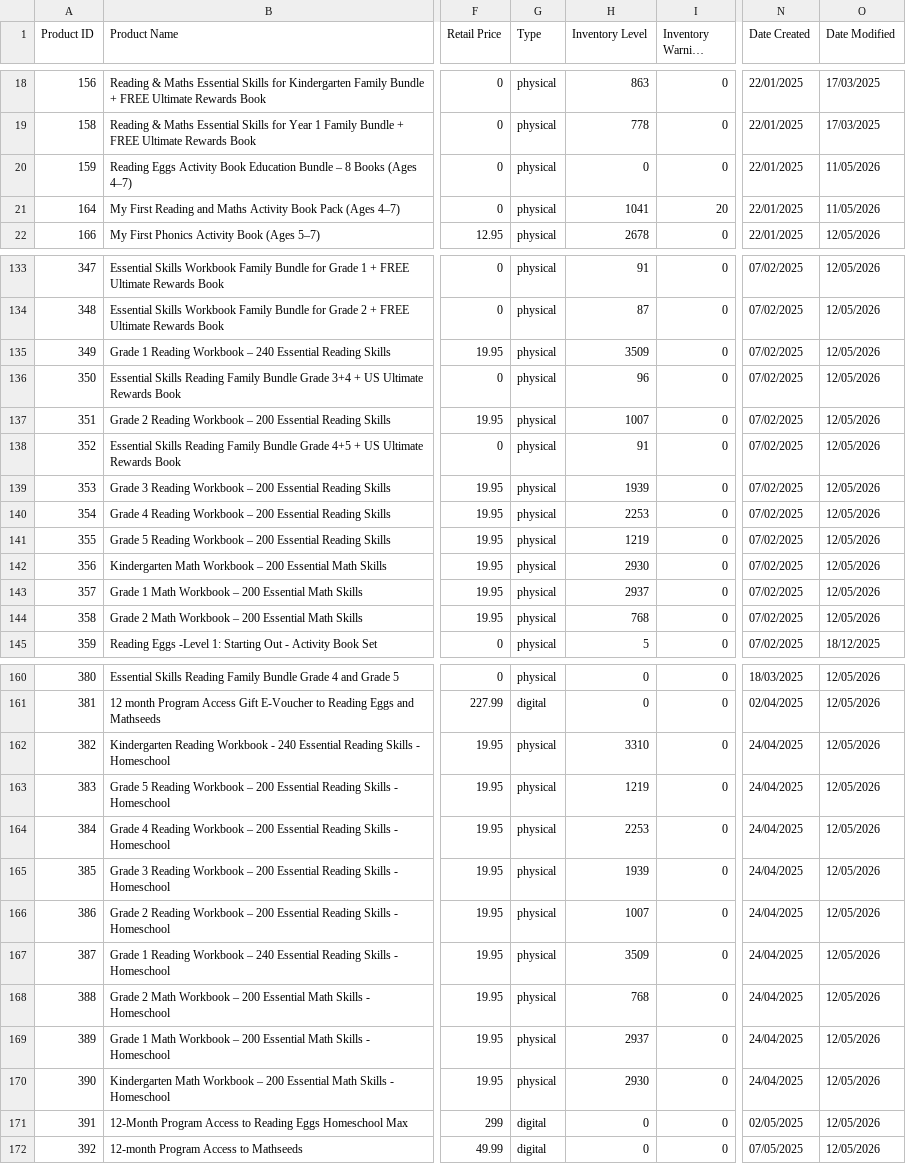
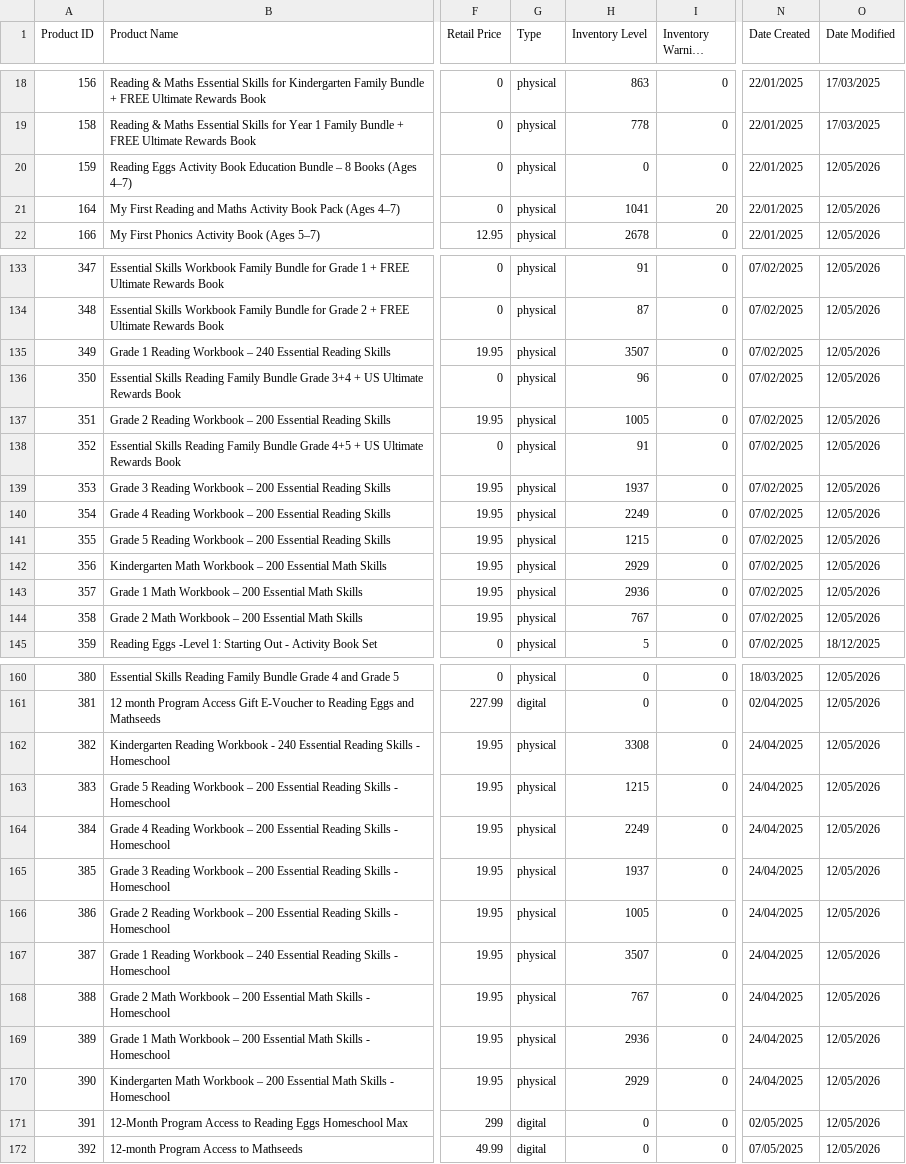
Before and after one commit to AsvineG/BookshopDashboard, a CSV file: products.csv, drawn as a sheet; only a part is shown, gaps mark what is left out; long unchanged cells end in …; the diff covers the shown part only; the diff names each change by its address in the sheet, - before the commit and + after, or states it on an @@ line.

```diff
--- a/products.csv
+++ b/products.csv
-O20:O21 (Date Modified): 11/05/2026
+O20:O21 (Date Modified): 12/05/2026
-H135 (Inventory Level): 3509
+H135 (Inventory Level): 3507
-H137 (Inventory Level): 1007
+H137 (Inventory Level): 1005
-H139 (Inventory Level): 1939
+H139 (Inventory Level): 1937
-H140 (Inventory Level): 2253
+H140 (Inventory Level): 2249
-H141 (Inventory Level): 1219
+H141 (Inventory Level): 1215
-H142 (Inventory Level): 2930
+H142 (Inventory Level): 2929
-H143 (Inventory Level): 2937
+H143 (Inventory Level): 2936
-H144 (Inventory Level): 768
+H144 (Inventory Level): 767
-H162 (Inventory Level): 3310
+H162 (Inventory Level): 3308
-H163 (Inventory Level): 1219
+H163 (Inventory Level): 1215
-H164 (Inventory Level): 2253
+H164 (Inventory Level): 2249
-H165 (Inventory Level): 1939
+H165 (Inventory Level): 1937
-H166 (Inventory Level): 1007
+H166 (Inventory Level): 1005
-H167 (Inventory Level): 3509
+H167 (Inventory Level): 3507
-H168 (Inventory Level): 768
+H168 (Inventory Level): 767
-H169 (Inventory Level): 2937
+H169 (Inventory Level): 2936
-H170 (Inventory Level): 2930
+H170 (Inventory Level): 2929
```
Also changed, not shown: 4 edited cells elsewhere in this file, customers.csv, 1 other file.
